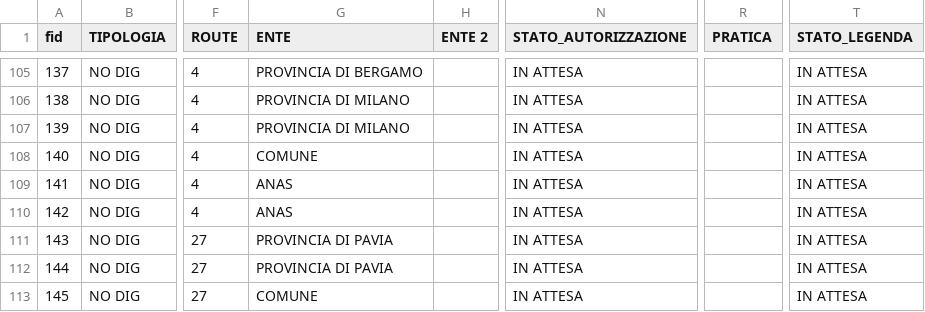
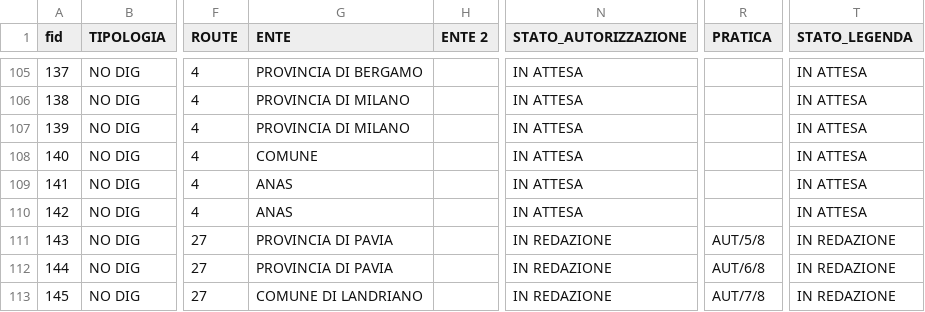
Before and after one commit to ENRI-RDS/dashboard, a CSV file: Riepilogo_progettazione.csv, drawn as a sheet; only a part is shown, gaps mark what is left out; the diff covers the shown part only; the diff names each change by its address in the sheet, - before the commit and + after, or states it on an @@ line.

Commit message:
Auto-update Riepilogo_progettazione.csv via approvazione admin [skip ci]

```diff
--- a/Riepilogo_progettazione.csv
+++ b/Riepilogo_progettazione.csv
-N111:N113 (STATO_AUTORIZZAZIONE): IN ATTESA
+N111:N113 (STATO_AUTORIZZAZIONE): IN REDAZIONE
-R111 (PRATICA): (empty)
+R111 (PRATICA): AUT/5/8
-T111:T113 (STATO_LEGENDA): IN ATTESA
+T111:T113 (STATO_LEGENDA): IN REDAZIONE
-R112 (PRATICA): (empty)
+R112 (PRATICA): AUT/6/8
-G113 (ENTE): COMUNE
+G113 (ENTE): COMUNE DI LANDRIANO
-R113 (PRATICA): (empty)
+R113 (PRATICA): AUT/7/8
```
Also changed, not shown: 82 edited cells elsewhere in this file.
